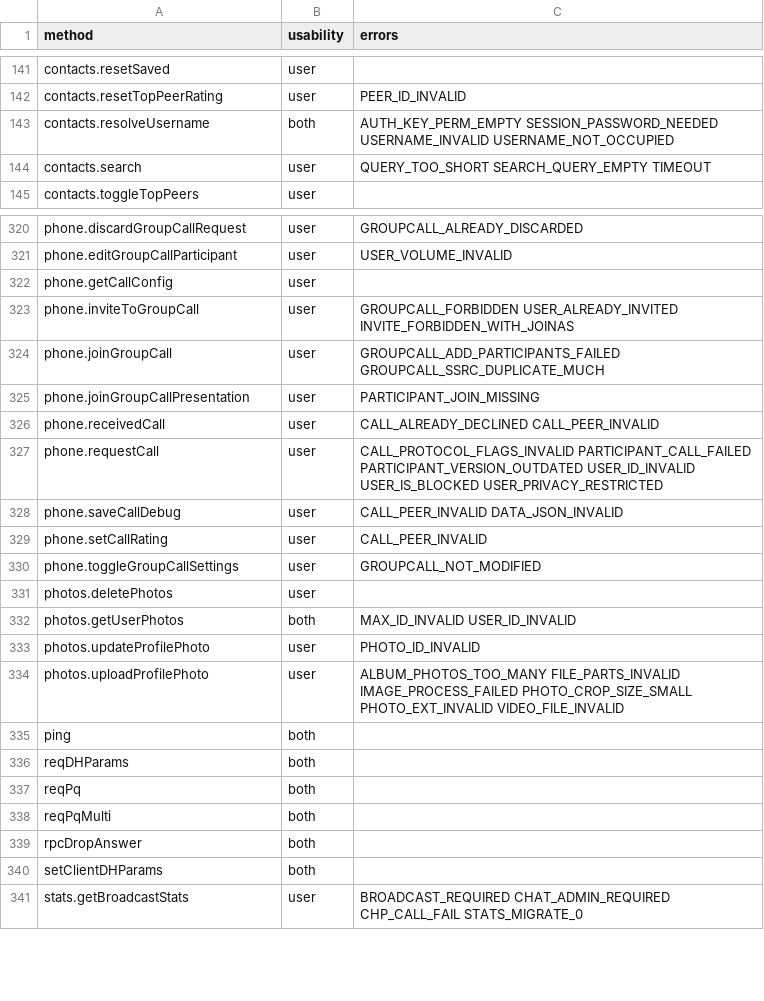
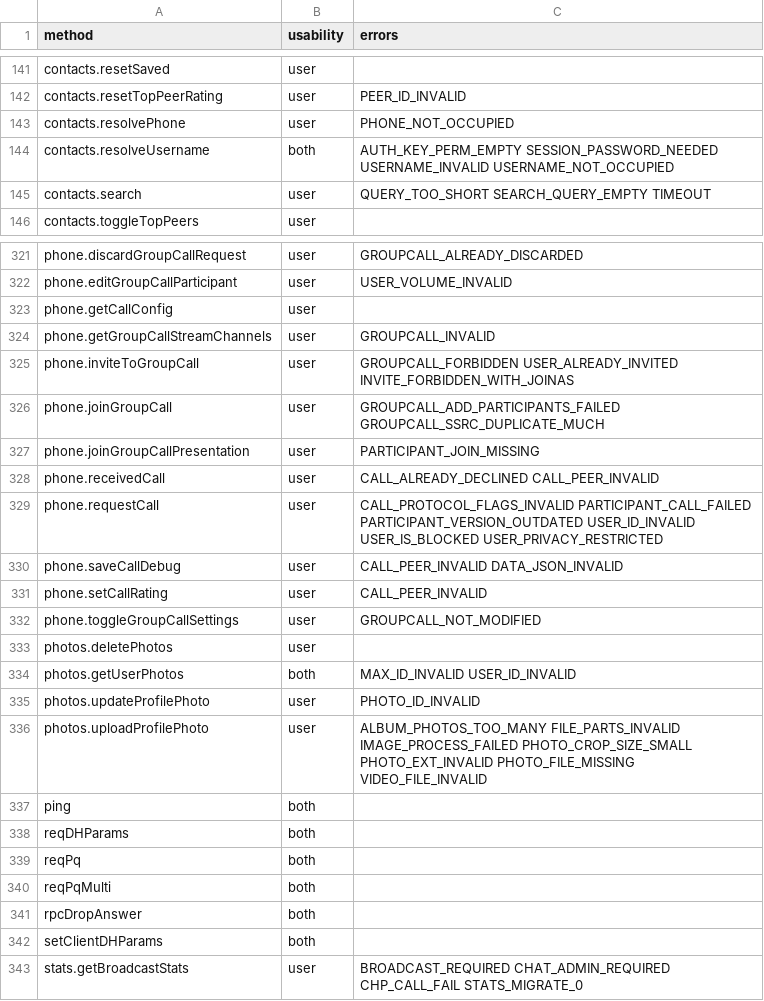
Before and after one commit to LonamiWebs/Telethon, a CSV file: telethon_generator/data/methods.csv, drawn as a sheet; only a part is shown, gaps mark what is left out.

```diff
--- a/telethon_generator/data/methods.csv
+++ b/telethon_generator/data/methods.csv
@@ -142,2 +142,3 @@ contacts.resetSaved,user,
 contacts.resetTopPeerRating,user,PEER_ID_INVALID
+contacts.resolvePhone,user,PHONE_NOT_OCCUPIED
 contacts.resolveUsername,both,AUTH_KEY_PERM_EMPTY SESSION_PASSWORD_NEEDED USERNAME_INVALID USERNAME_NOT_OCCUPIED
@@ -322,2 +323,3 @@ phone.editGroupCallParticipant,user,USER_VOLUME_INVALID
 phone.getCallConfig,user,
+phone.getGroupCallStreamChannels,user,GROUPCALL_INVALID
 phone.inviteToGroupCall,user,GROUPCALL_FORBIDDEN USER_ALREADY_INVITED INVITE_FORBIDDEN_WITH_JOINAS
@@ -333,3 +335,3 @@ photos.getUserPhotos,both,MAX_ID_INVALID USER_ID_INVALID
 photos.updateProfilePhoto,user,PHOTO_ID_INVALID
-photos.uploadProfilePhoto,user,ALBUM_PHOTOS_TOO_MANY FILE_PARTS_INVALID IMAGE_PROCESS_FAILED PHOTO_CROP_SIZE_SMALL PHOTO_EXT_INVALID VIDEO_FILE_INVALID
+photos.uploadProfilePhoto,user,ALBUM_PHOTOS_TOO_MANY FILE_PARTS_INVALID IMAGE_PROCESS_FAILED PHOTO_CROP_SIZE_SMALL PHOTO_EXT_INVALID PHOTO_FILE_MISSING VIDEO_FILE_INVALID
 ping,both,
```
Also changed, not shown: telethon_generator/data/errors.csv, 1 other file.
